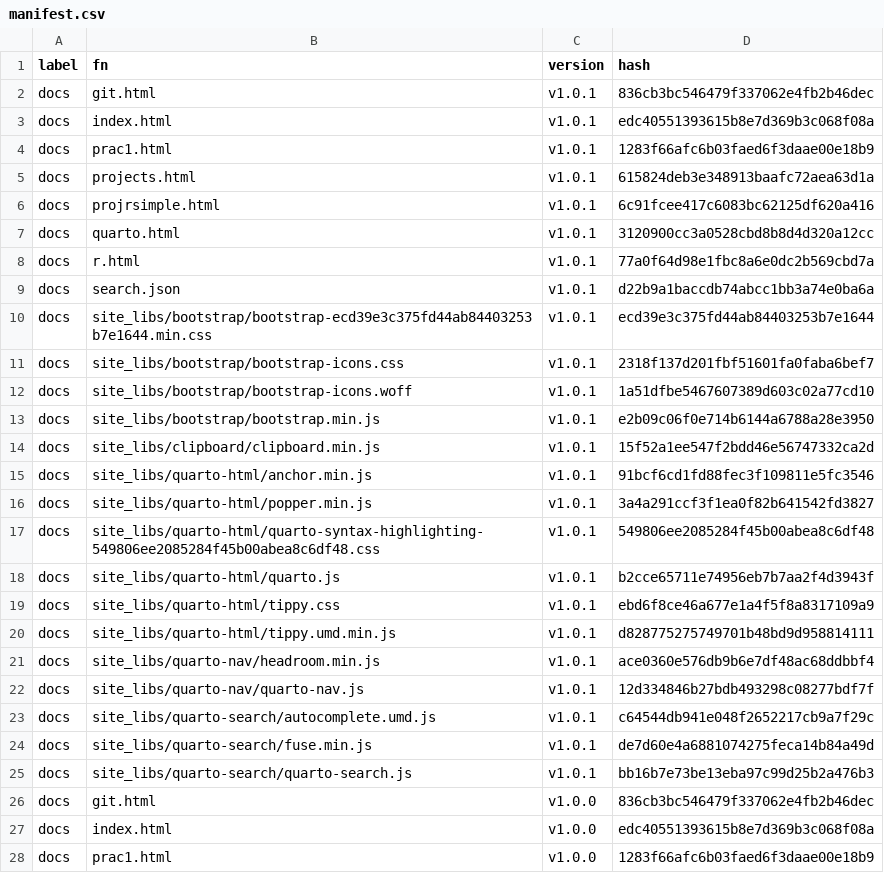
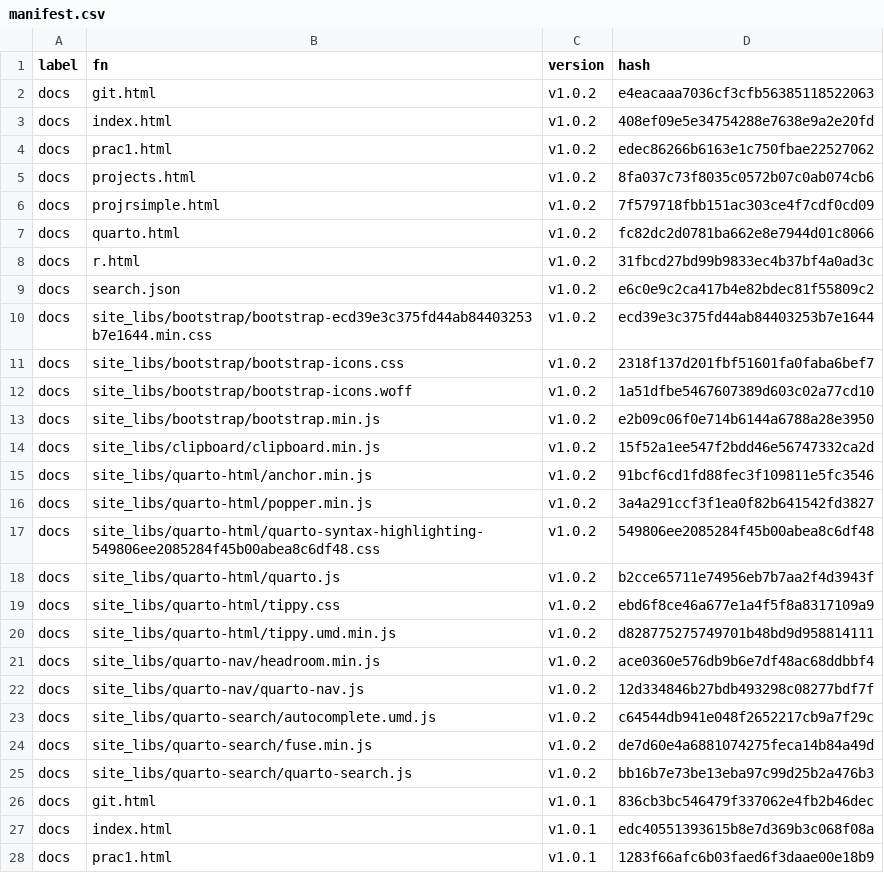
Before and after one commit to MiguelRodo/Slides25HonsStatsComp, a CSV file: manifest.csv, drawn as a sheet; only a part is shown; the shorter side is filled out with more unchanged rows.

```diff
--- a/manifest.csv
+++ b/manifest.csv
@@ -1,2 +1,26 @@
 "label","fn","version","hash"
+"docs","git.html","v1.0.2","e4eacaaa7036cf3cfb56385118522063"
+"docs","index.html","v1.0.2","408ef09e5e34754288e7638e9a2e20fd"
+"docs","prac1.html","v1.0.2","edec86266b6163e1c750fbae22527062"
+"docs","projects.html","v1.0.2","8fa037c73f8035c0572b07c0ab074cb6"
+"docs","projrsimple.html","v1.0.2","7f579718fbb151ac303ce4f7cdf0cd09"
+"docs","quarto.html","v1.0.2","fc82dc2d0781ba662e8e7944d01c8066"
+"docs","r.html","v1.0.2","31fbcd27bd99b9833ec4b37bf4a0ad3c"
+"docs","search.json","v1.0.2","e6c0e9c2ca417b4e82bdec81f55809c2"
+"docs","site_libs/bootstrap/bootstrap-ecd39e3c375fd44ab84403253b7e1644.min.css","v1.0.2","ecd39e3c375fd44ab84403253b7e1644"
+"docs","site_libs/bootstrap/bootstrap-icons.css","v1.0.2","2318f137d201fbf51601fa0faba6bef7"
+"docs","site_libs/bootstrap/bootstrap-icons.woff","v1.0.2","1a51dfbe5467607389d603c02a77cd10"
+"docs","site_libs/bootstrap/bootstrap.min.js","v1.0.2","e2b09c06f0e714b6144a6788a28e3950"
+"docs","site_libs/clipboard/clipboard.min.js","v1.0.2","15f52a1ee547f2bdd46e56747332ca2d"
+"docs","site_libs/quarto-html/anchor.min.js","v1.0.2","91bcf6cd1fd88fec3f109811e5fc3546"
+"docs","site_libs/quarto-html/popper.min.js","v1.0.2","3a4a291ccf3f1ea0f82b641542fd3827"
+"docs","site_libs/quarto-html/quarto-syntax-highlighting-549806ee2085284f45b00abea8c6df48.css","v1.0.2","549806ee2085284f45b00abea8c6df48"
+"docs","site_libs/quarto-html/quarto.js","v1.0.2","b2cce65711e74956eb7b7aa2f4d3943f"
+"docs","site_libs/quarto-html/tippy.css","v1.0.2","ebd6f8ce46a677e1a4f5f8a8317109a9"
+"docs","site_libs/quarto-html/tippy.umd.min.js","v1.0.2","d828775275749701b48bd9d958814111"
+"docs","site_libs/quarto-nav/headroom.min.js","v1.0.2","ace0360e576db9b6e7df48ac68ddbbf4"
+"docs","site_libs/quarto-nav/quarto-nav.js","v1.0.2","12d334846b27bdb493298c08277bdf7f"
+"docs","site_libs/quarto-search/autocomplete.umd.js","v1.0.2","c64544db941e048f2652217cb9a7f29c"
+"docs","site_libs/quarto-search/fuse.min.js","v1.0.2","de7d60e4a6881074275feca14b84a49d"
+"docs","site_libs/quarto-search/quarto-search.js","v1.0.2","bb16b7e73be13eba97c99d25b2a476b3"
 "docs","git.html","v1.0.1","836cb3bc546479f337062e4fb2b46dec"
```
Also changed, not shown: 15 other files.
